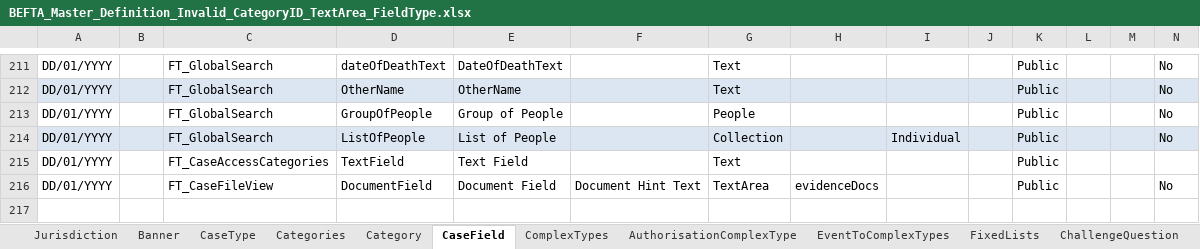
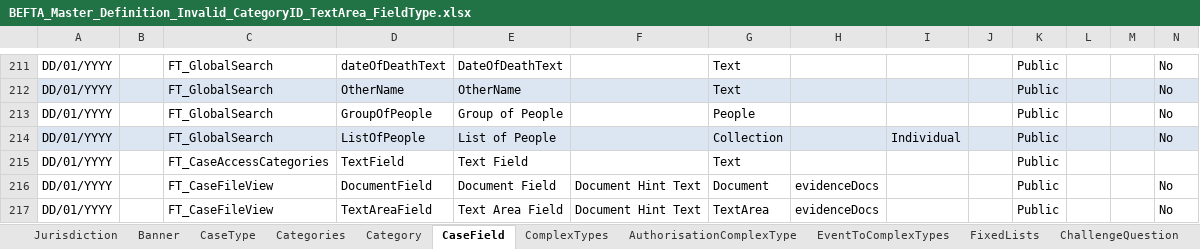
Before and after one commit to hmcts/ccd-test-definitions, an Excel workbook: src/main/resources/uk/gov/hmcts/ccd/test_definitions/invalid/categories/BEFTA_Master_Definition_Invalid_CategoryID_TextArea_FieldType.xlsx, sheet CaseField, drawn as a sheet; only a part is shown, gaps mark what is left out; values as stored, in another font and other column widths than the file's, no borders; table styles not drawn; rows hold the shown columns only; the diff names each change by its address in the sheet, - before the commit and + after, or states it on an @@ line.

```diff
--- a/src/main/resources/uk/gov/hmcts/ccd/test_definitions/invalid/categories/BEFTA_Master_Definition_Invalid_CategoryID_TextArea_FieldType.xlsx (sheet CaseField)
+++ b/src/main/resources/uk/gov/hmcts/ccd/test_definitions/invalid/categories/BEFTA_Master_Definition_Invalid_CategoryID_TextArea_FieldType.xlsx (sheet CaseField)
-G216: TextArea
+G216: Document
+row 217: DD/01/YYYY |  | FT_CaseFileView | TextAreaField | Text Area Field | Document Hint Text | TextArea | evidenceDocs |  |  | Public |  |  | No
```
Also changed, not shown: src/main/resources/uk/gov/hmcts/ccd/test_definitions/invalid/categories/BEFTA_Master_Definition_Invalid_CategoryID_TextCollection_FieldType.xlsx, src/main/resources/uk/gov/hmcts/ccd/test_definitions/invalid/categories/BEFTA_Master_Definition_Invalid_CategoryID_Text_FieldType.xlsx, 2 other files.
